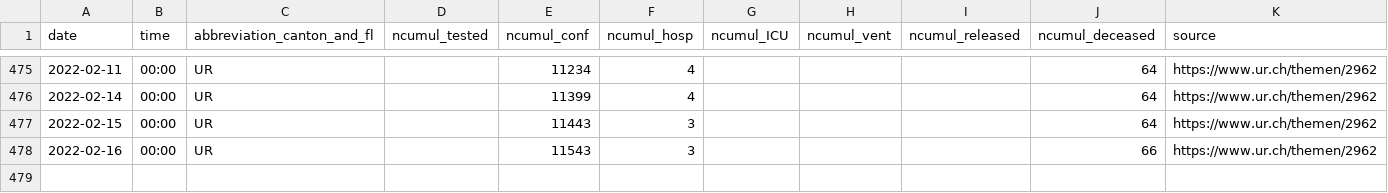
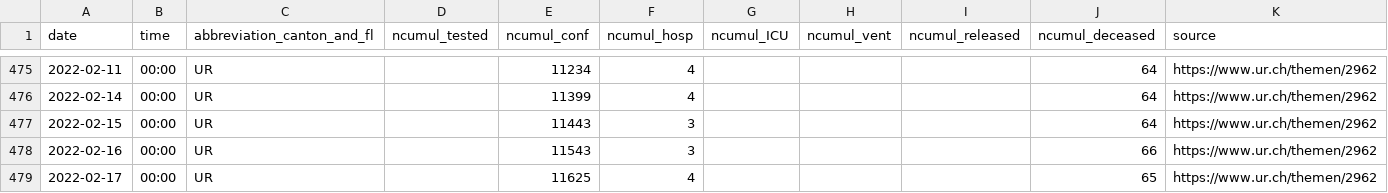
Before and after one commit to openZH/covid_19, a CSV file: fallzahlen_kanton_total_csv/COVID19_Fallzahlen_Kanton_UR_total.csv, drawn as a sheet; only a part is shown, gaps mark what is left out.

Commit message:
Update COVID19_Fallzahlen_CH_total.csv

```diff
--- a/fallzahlen_kanton_total_csv/COVID19_Fallzahlen_Kanton_UR_total.csv
+++ b/fallzahlen_kanton_total_csv/COVID19_Fallzahlen_Kanton_UR_total.csv
@@ -478 +478,2 @@ date,time,abbreviation_canton_and_fl,ncumul_tested,ncumul_conf,ncumul_hosp,ncumu
 2022-02-16,00:00,UR,,11543,3,,,,66,https://www.ur.ch/themen/2962
+2022-02-17,00:00,UR,,11625,4,,,,65,https://www.ur.ch/themen/2962
```
Also changed, not shown: 3 other files.
